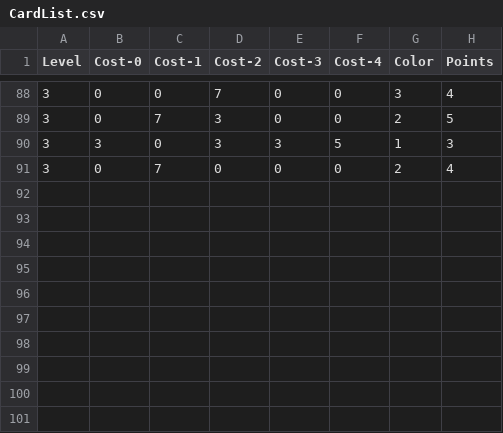
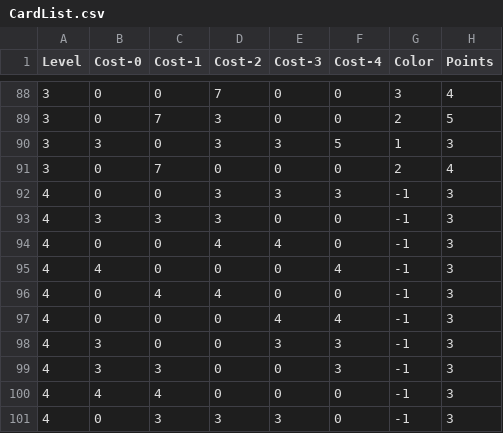
Before and after one commit to lgibso34/Splendor, a CSV file: lib/CardList.csv, drawn as a sheet; only a part is shown, gaps mark what is left out.

Commit message:
noble cards and decks, better deck parsing
added shuffle function to new deck

```diff
--- a/lib/CardList.csv
+++ b/lib/CardList.csv
@@ -91 +91,11 @@
 3,0,7,0,0,0,2,4
+4,0,0,3,3,3,-1,3
+4,3,3,3,0,0,-1,3
+4,0,0,4,4,0,-1,3
+4,4,0,0,0,4,-1,3
+4,0,4,4,0,0,-1,3
+4,0,0,0,4,4,-1,3
+4,3,0,0,3,3,-1,3
+4,3,3,0,0,3,-1,3
+4,4,4,0,0,0,-1,3
+4,0,3,3,3,0,-1,3
```
Also changed, not shown: 2 other files.
